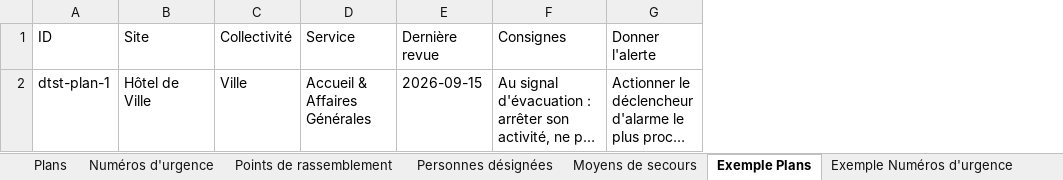
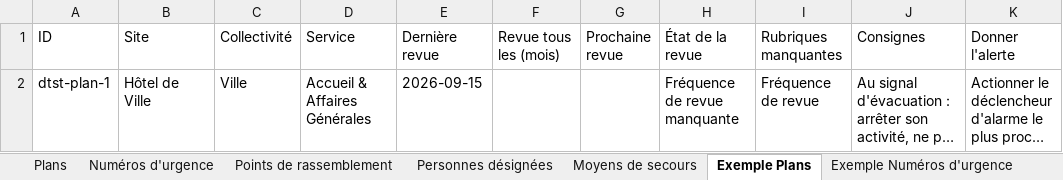
Before and after one commit to Layinolias/Vigie-hse, an Excel workbook: KIT-REPRISE/18-plans-urgence.xlsx, sheet Exemple Plans, drawn as a sheet; only a part is shown; long unchanged cells end in …; values as stored, in another font and other column widths than the file's, no borders; the diff names each change by its address in the sheet, - before the commit and + after, or states it on an @@ line.

```diff
--- a/KIT-REPRISE/18-plans-urgence.xlsx (sheet Exemple Plans)
+++ b/KIT-REPRISE/18-plans-urgence.xlsx (sheet Exemple Plans)
+column F (Revue tous les (mois)), empty
+column G (Prochaine revue), empty
+column H (État de la revue), row 2: Fréquence de revue manquante
+column I (Rubriques manquantes), row 2: Fréquence de revue
```
Also changed, not shown: sheet Consignes, sheet Plans, 12 other files.
